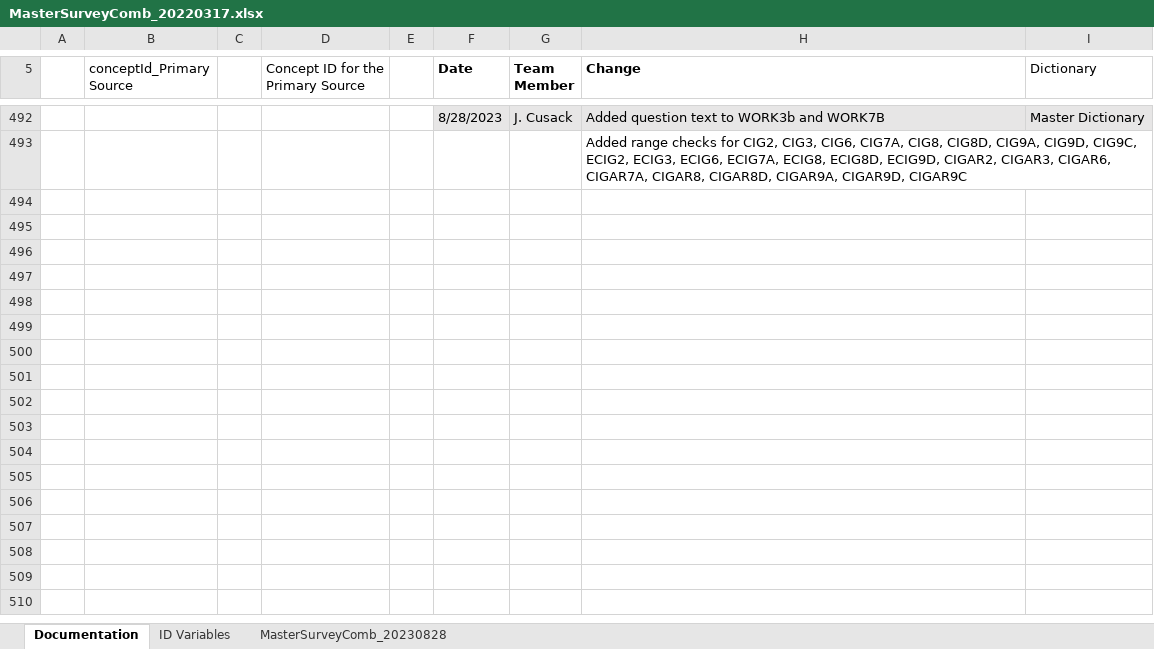
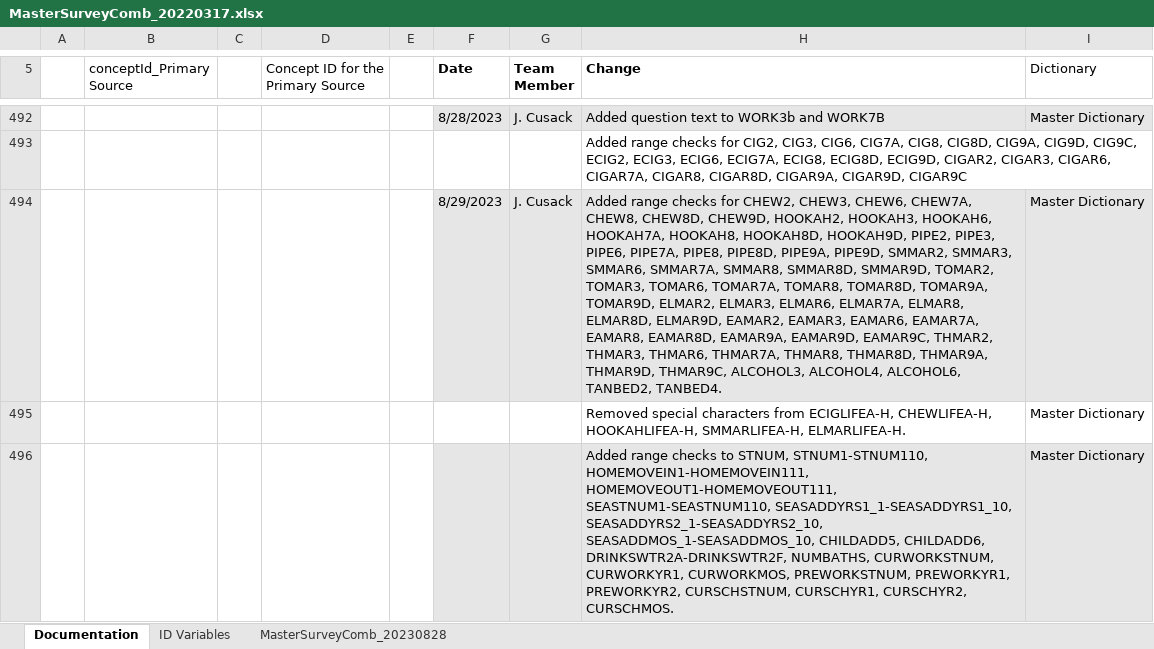
Before and after one commit to Analyticsphere/ConnectMasterAndSurveyCombinedDataDictionary, an Excel workbook: MasterSurveyComb_20220317.xlsx, sheet Documentation, drawn as a sheet; only a part is shown, gaps mark what is left out; values as stored, in another font and other column widths than the file's, no borders; the diff covers the shown part only; the diff names each change by its address in the sheet, - before the commit and + after, or states it on an @@ line.

```diff
--- a/MasterSurveyComb_20220317.xlsx (sheet Documentation)
+++ b/MasterSurveyComb_20220317.xlsx (sheet Documentation)
+row 494:  |  |  |  |  | 8/29/2023 | J. Cusack | Added range checks for CHEW2, CHEW3, CHEW6, CHEW7A, CHEW8, CHEW8D, CHEW9D, HOOKAH2, HOOKAH3, HOOKAH6, HOOKAH7A, HOOKAH8, HOOKAH8D, HOOKAH9D, PIPE2, PIPE3, PIPE6, PIPE7A, PIPE8, PIPE8D, PIPE9A, PIPE9D, SMMAR2, SMMAR3, SMMAR6, SMMAR7A, SMMAR8, SMMAR8D, SMMAR9D, TOMAR2, TOMAR3, TOMAR6, TOMAR7A, TOMAR8, TOMAR8D, TOMAR9A, TOMAR9D, ELMAR2, ELMAR3, ELMAR6, ELMAR7A, ELMAR8, ELMAR8D, ELMAR9D, EAMAR2, EAMAR3, EAMAR6, EAMAR7A, EAMAR8, EAMAR8D, EAMAR9A, EAMAR9D, EAMAR9C, THMAR2, THMAR3, THMAR6, THMAR7A, THMAR8, THMAR8D, THMAR9A, THMAR9D, THMAR9C, ALCOHOL3, ALCOHOL4, ALCOHOL6, TANBED2, TANBED4. | Master Dictionary
+row 495:  |  |  |  |  |  |  | Removed special characters from ECIGLIFEA-H, CHEWLIFEA-H, HOOKAHLIFEA-H, SMMARLIFEA-H, ELMARLIFEA-H. | Master Dictionary
+row 496:  |  |  |  |  |  |  | Added range checks to STNUM, STNUM1-STNUM110, HOMEMOVEIN1-HOMEMOVEIN111, HOMEMOVEOUT1-HOMEMOVEOUT111, SEASTNUM1-SEASTNUM110, SEASADDYRS1_1-SEASADDYRS1_10, SEASADDYRS2_1-SEASADDYRS2_10, SEASADDMOS_1-SEASADDMOS_10, CHILDADD5, CHILDADD6, DRINKSWTR2A-DRINKSWTR2F, NUMBATHS, CURWORKSTNUM, CURWORKYR1, CURWORKMOS, PREWORKSTNUM, PREWORKYR1, PREWORKYR2, CURSCHSTNUM, CURSCHYR1, CURSCHYR2, CURSCHMOS. | Master Dictionary
```
Also changed, not shown: 2 added rows elsewhere in this sheet, sheet MasterSurveyComb_20230828.
